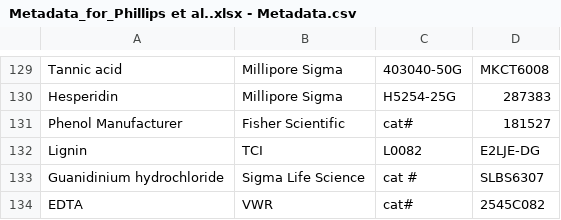
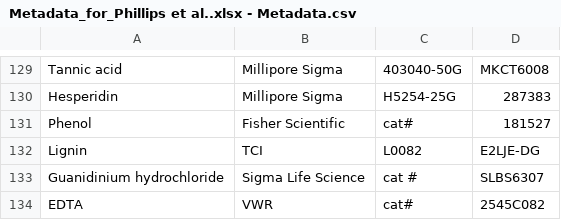
Before and after one commit to jphil011/Repository-for-Phillips-et-al.-2024, a CSV file: Metadata_for_Phillips et al..xlsx - Metadata.csv, drawn as a sheet; only a part is shown, gaps mark what is left out.

Commit message:
Update Metadata_for_Phillips et al..xlsx - Metadata.csv

```diff
--- a/Metadata_for_Phillips et al..xlsx - Metadata.csv
+++ b/Metadata_for_Phillips et al..xlsx - Metadata.csv
@@ -130,3 +130,3 @@ Tannic acid, Millipore Sigma, 403040-50G, MKCT6008
 Hesperidin, Millipore Sigma, H5254-25G, 287383
-Phenol Manufacturer, Fisher Scientific, cat#, 181527
+Phenol, Fisher Scientific, cat#, 181527
 Lignin,TCI, L0082,  E2LJE-DG
```
